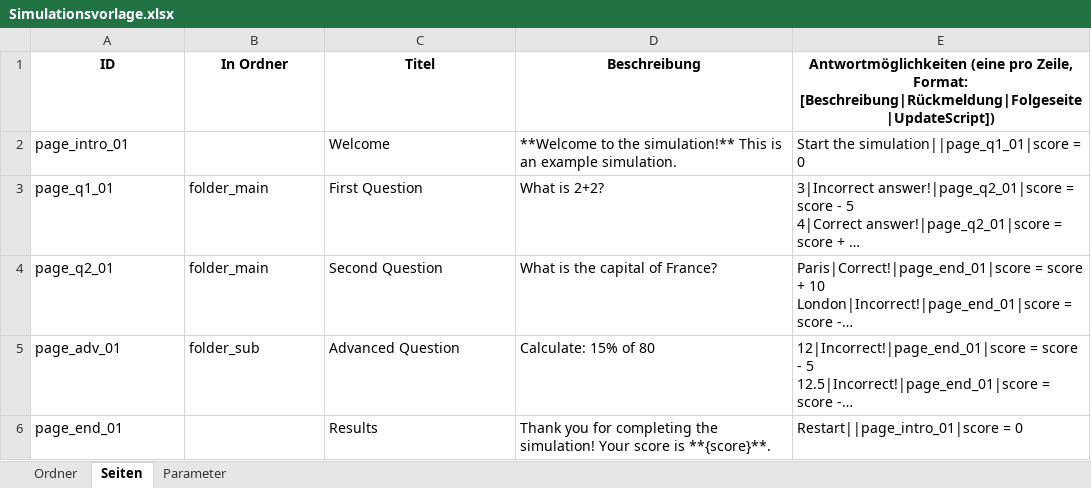
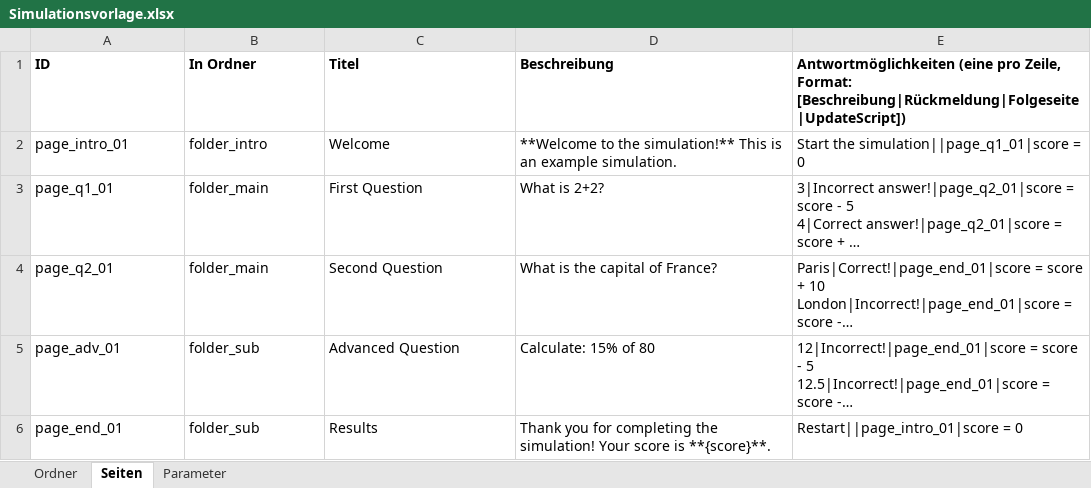
Before and after one commit to HildoBijl/simulator, an Excel workbook: public/Simulationsvorlage.xlsx, sheet Seiten, drawn as a sheet; long unchanged cells end in …; values as stored, in another font and other column widths than the file's, no borders; the diff names each change by its address in the sheet, - before the commit and + after, or states it on an @@ line.

```diff
--- a/public/Simulationsvorlage.xlsx (sheet Seiten)
+++ b/public/Simulationsvorlage.xlsx (sheet Seiten)
-A1:E1 alignment: center
+A1:E1 alignment: left
-B2 (In Ordner): (empty)
+B2 (In Ordner): folder_intro
-B6 (In Ordner): (empty)
+B6 (In Ordner): folder_sub
```
Also changed, not shown: sheet Parameter, sheet Ordner.
